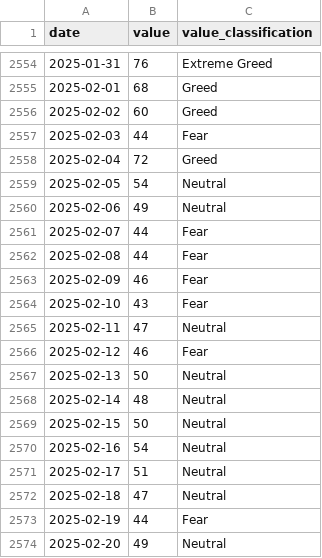
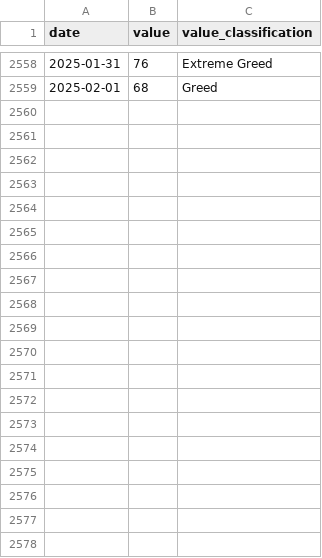
Before and after one commit to looikaizhi/PKUB, a CSV file: fear_greed_history_sorted.csv, drawn as a sheet; only a part is shown, gaps mark what is left out; removed rows and columns are numbered as before the commit, all else as after; the diff covers the shown part only; the diff names each change by its address in the sheet, - before the commit and + after, or states it on an @@ line.

```diff
--- a/fear_greed_history_sorted.csv
+++ b/fear_greed_history_sorted.csv
-row 2556: 2025-02-02 | 60 | Greed
-row 2557: 2025-02-03 | 44 | Fear
-row 2558: 2025-02-04 | 72 | Greed
-row 2559: 2025-02-05 | 54 | Neutral
-row 2560: 2025-02-06 | 49 | Neutral
-row 2561: 2025-02-07 | 44 | Fear
-row 2562: 2025-02-08 | 44 | Fear
-row 2563: 2025-02-09 | 46 | Fear
-row 2564: 2025-02-10 | 43 | Fear
-row 2565: 2025-02-11 | 47 | Neutral
-row 2566: 2025-02-12 | 46 | Fear
-row 2567: 2025-02-13 | 50 | Neutral
-row 2568: 2025-02-14 | 48 | Neutral
-row 2569: 2025-02-15 | 50 | Neutral
-row 2570: 2025-02-16 | 54 | Neutral
-row 2571: 2025-02-17 | 51 | Neutral
-row 2572: 2025-02-18 | 47 | Neutral
-row 2573: 2025-02-19 | 44 | Fear
-row 2574: 2025-02-20 | 49 | Neutral
```
Also changed, not shown: 4 added rows and 21 removed rows elsewhere in this file, active_address.csv, crypto_ETF_Data.csv, 8 other files.
